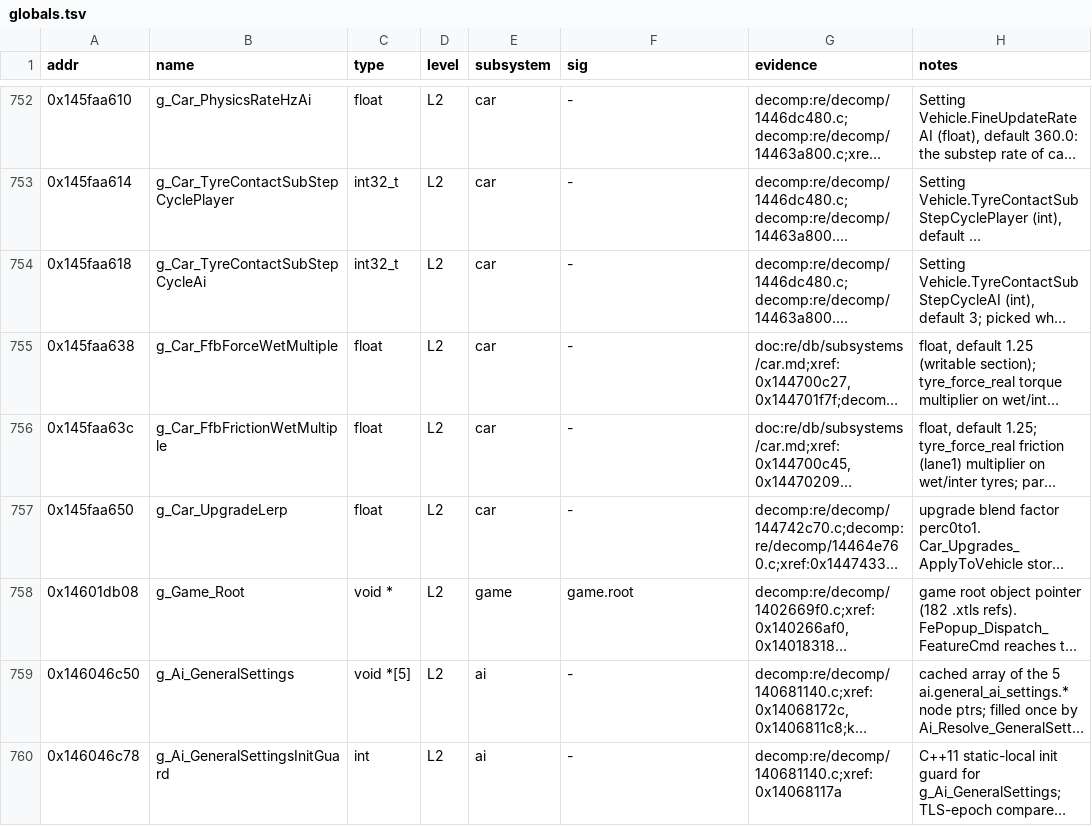
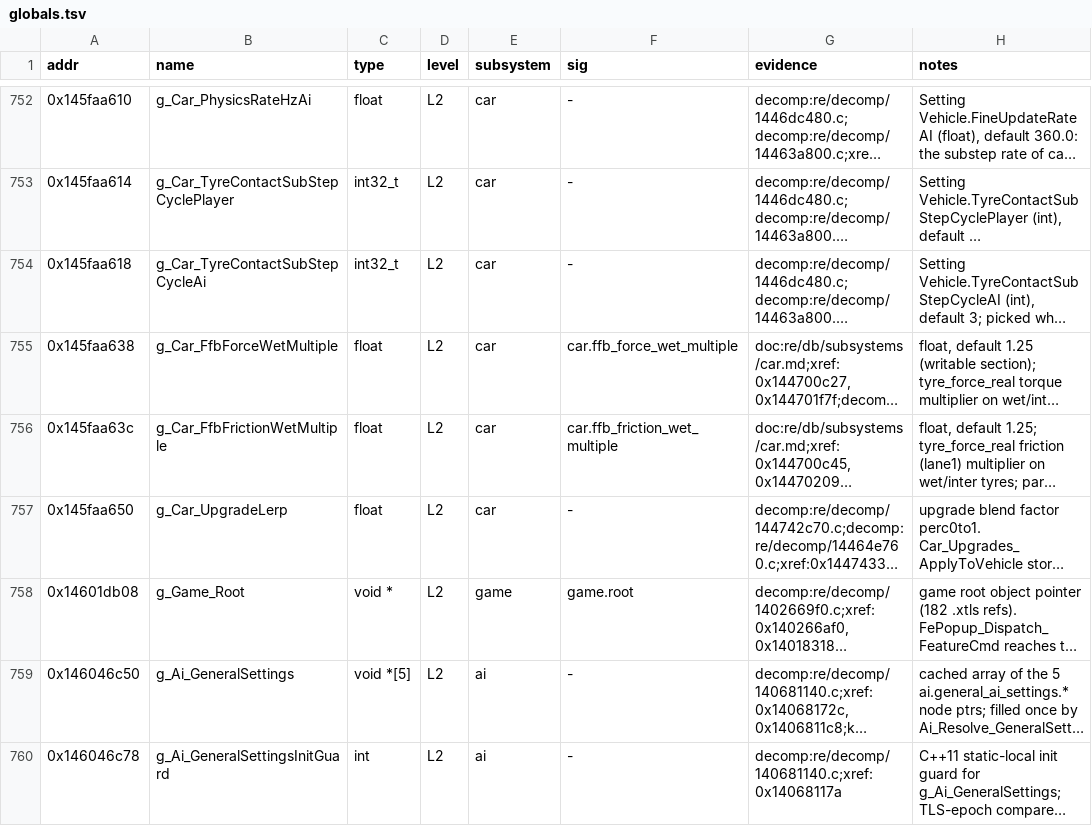
Before and after one commit to Swofty-Developments/SwoftyLauncher, a TSV file: re/db/globals.tsv, drawn as a sheet; only a part is shown, gaps mark what is left out; long unchanged cells end in …; the diff names each change by its address in the sheet, - before the commit and + after, or states it on an @@ line.

Commit message:
fix(re): link the 36 verified L2 rows whose signatures were never attached
Each row is L2 with an agree verify row and its signature targets the row's address, so the export gate always meant to export it; bindgen only skipped it because the row's sig column was empty. bindings.json and every overlay set gain these 36 experimental bindings and change nothing else: Ai_Parse_TrackConfig, Car_BrakeEcu_ApplyBias, Car_Differential_Reset_Thunk, Car_FuelEcu_Reset_Thunk, Car_FuelTank_StepBurn, Car_Read_Differential_Thunk, Car_Tyre_ComputeGripMultiplier, Car_Tyre_Step, Career_Add_TrackSetToSeason, Game_AutoResetToTrack_FireDeferred, Game_BaseGameModeSetupDataContract_UpdateSelectedTrackContextual, Game_Build_CustomisationCatalogue, Game_DRS_CollectZoneMarkup, Game_DRS_UpdateCars, Game_DRS_UpdateZoneTracker, Game_EventListGridSetupComponent_SetupStartingGrid, Game_EventModifier_SetWheelWetnessGripScale, Game_PitLane_ApplyPitstopTyres, Game_PitLane_ProjectBoxPose, Game_SessionDirectorContainerViewModel_AddTabPitStopsScreen, Game_TodCurveBinding_EvalAt, Game_TodCurveBinding_EvalNow, Game_TrackInfoSystem_CreateResourceListeners, Game_TrackInformation_ParseTrackInfoXml, Game_TrackSpace_FindVolume, Game_TrackSpace_LapDistance, Game_TrackSpace_NearestVolume, Game_TrackSurface_DryLineStrength, Game_TrackSurface_UpdateWheelRecords, Sess_Get_VehicleTrackFactor, Sess_HumanController_Update, Sess_Init_TyreComponentSet, Sess_Tyre_ShowFittedSet, Team_Load_PitTimes, g_Car_FfbForceWetMultiple, g_Car_FfbFrictionWetMultiple. Statically, 33 resolve once on the Steam 1.0.145 exe by scan; Car_Differential_Reset_Thunk, Car_FuelEcu_Reset_Thunk and Car_Read_Differential_Thunk do not match on that build.

```diff
--- a/re/db/globals.tsv
+++ b/re/db/globals.tsv
-F755 (sig): -
+F755 (sig): car.ffb_force_wet_multiple
-F756 (sig): -
+F756 (sig): car.ffb_friction_wet_multiple
```
Also changed, not shown: 2 other files.
